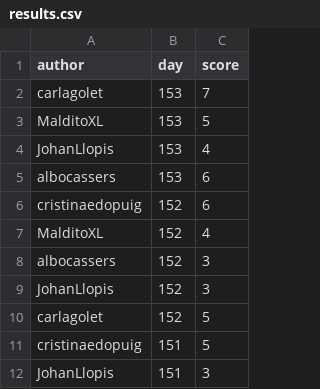
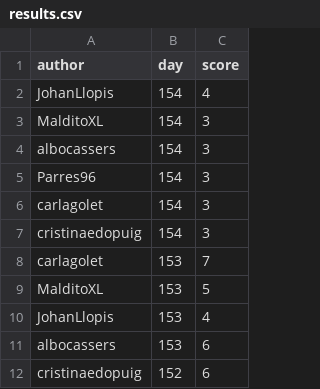
Before and after one commit to aleixalcacer/wordleCAT, a CSV file: results.csv, drawn as a sheet; only a part is shown; the shorter side is filled out with more unchanged rows.

Commit message:
Automated report

```diff
--- a/results.csv
+++ b/results.csv
@@ -1,2 +1,8 @@
 author,day,score
+JohanLlopis,154,4
+MalditoXL,154,3
+albocassers,154,3
+Parres96,154,3
+carlagolet,154,3
+cristinaedopuig,154,3
 carlagolet,153,7
```
